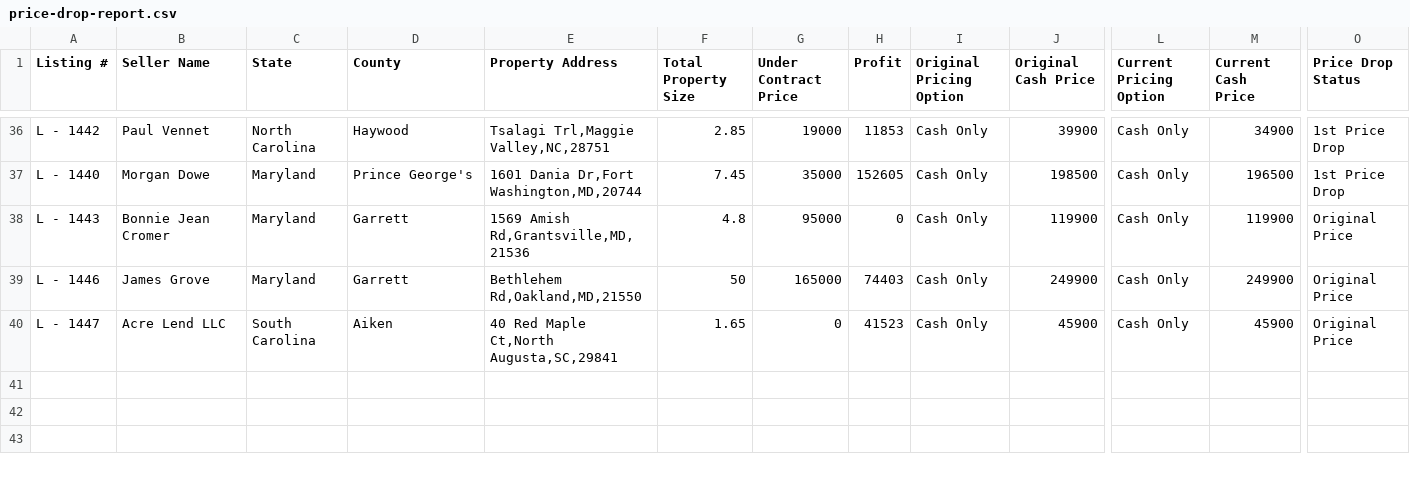
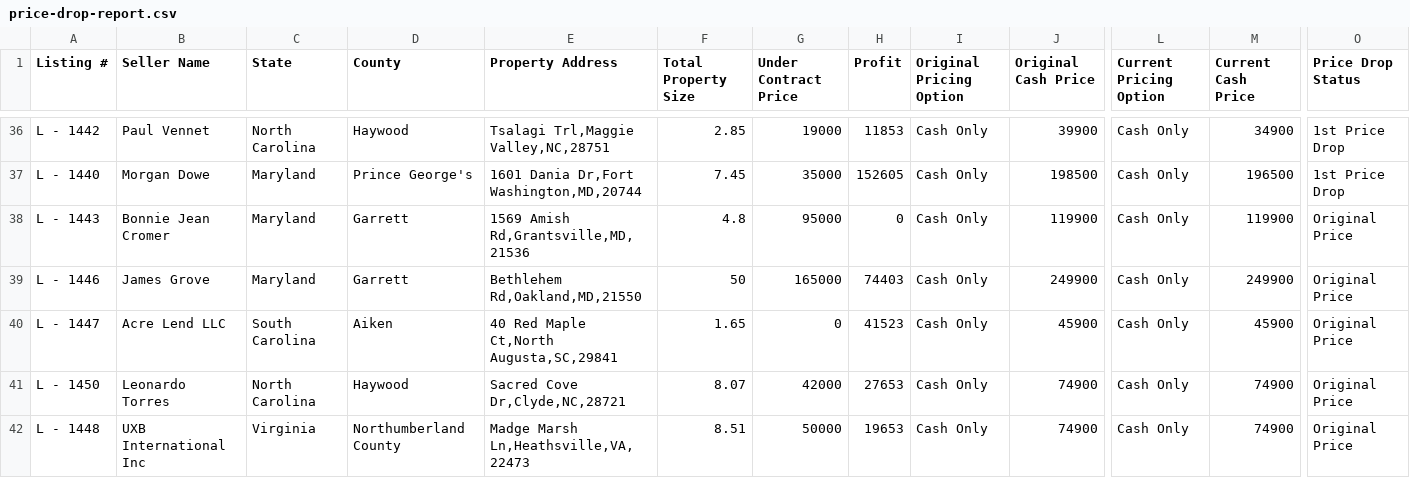
Before and after one commit to ArtOaing/Property-Card-Reports, a CSV file: data/price-drop-report.csv, drawn as a sheet; only a part is shown, gaps mark what is left out; rows hold the shown columns only; the diff names each change by its address in the sheet, - before the commit and + after, or states it on an @@ line.

Commit message:
Update price-drop-report.csv from Google Sheets

```diff
--- a/data/price-drop-report.csv
+++ b/data/price-drop-report.csv
+row 41: L - 1450 | Leonardo Torres | North Carolina | Haywood | Sacred Cove Dr,Clyde,NC,28721 | 8.07 | 42000 | 27653 | Cash Only | 74900 | Cash Only | 74900 | Original Price
+row 42: L - 1448 | UXB International Inc | Virginia | Northumberland County | Madge Marsh Ln,Heathsville,VA,22473 | 8.51 | 50000 | 19653 | Cash Only | 74900 | Cash Only | 74900 | Original Price
```
